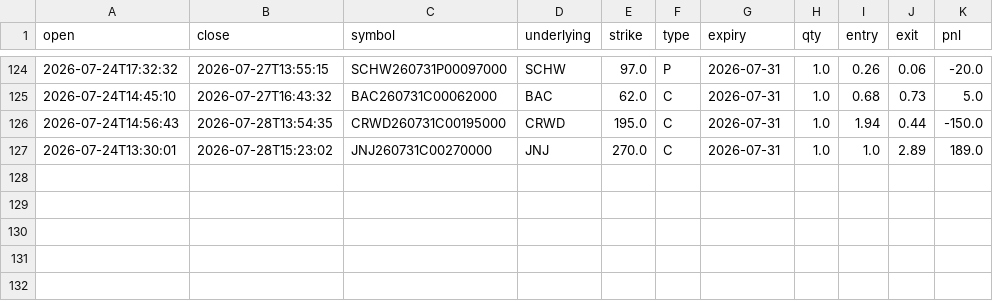
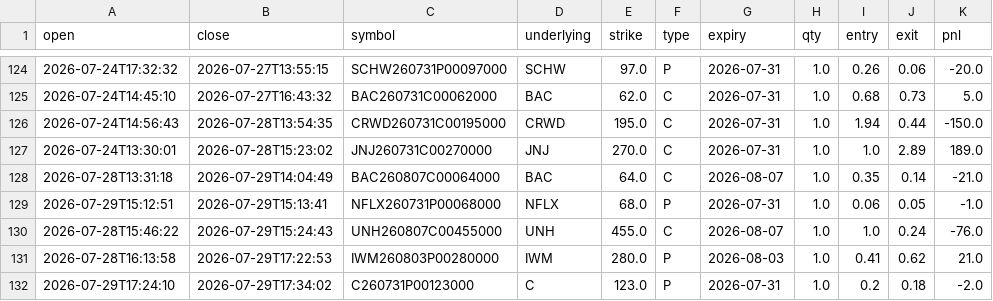
Before and after one commit to AiBotCoder-dev/breakout-bot, a CSV file: data/ledger_trades.csv, drawn as a sheet; only a part is shown, gaps mark what is left out; the diff names each change by its address in the sheet, - before the commit and + after, or states it on an @@ line.

Commit message:
chore: daily ledger export [skip ci]

```diff
--- a/data/ledger_trades.csv
+++ b/data/ledger_trades.csv
+row 128: 2026-07-28T13:31:18 | 2026-07-29T14:04:49 | BAC260807C00064000 | BAC | 64.0 | C | 2026-08-07 | 1.0 | 0.35 | 0.14 | -21.0
+row 129: 2026-07-29T15:12:51 | 2026-07-29T15:13:41 | NFLX260731P00068000 | NFLX | 68.0 | P | 2026-07-31 | 1.0 | 0.06 | 0.05 | -1.0
+row 130: 2026-07-28T15:46:22 | 2026-07-29T15:24:43 | UNH260807C00455000 | UNH | 455.0 | C | 2026-08-07 | 1.0 | 1.0 | 0.24 | -76.0
+row 131: 2026-07-28T16:13:58 | 2026-07-29T17:22:53 | IWM260803P00280000 | IWM | 280.0 | P | 2026-08-03 | 1.0 | 0.41 | 0.62 | 21.0
+row 132: 2026-07-29T17:24:10 | 2026-07-29T17:34:02 | C260731P00123000 | C | 123.0 | P | 2026-07-31 | 1.0 | 0.2 | 0.18 | -2.0
```
Also changed, not shown: 2 other files.
